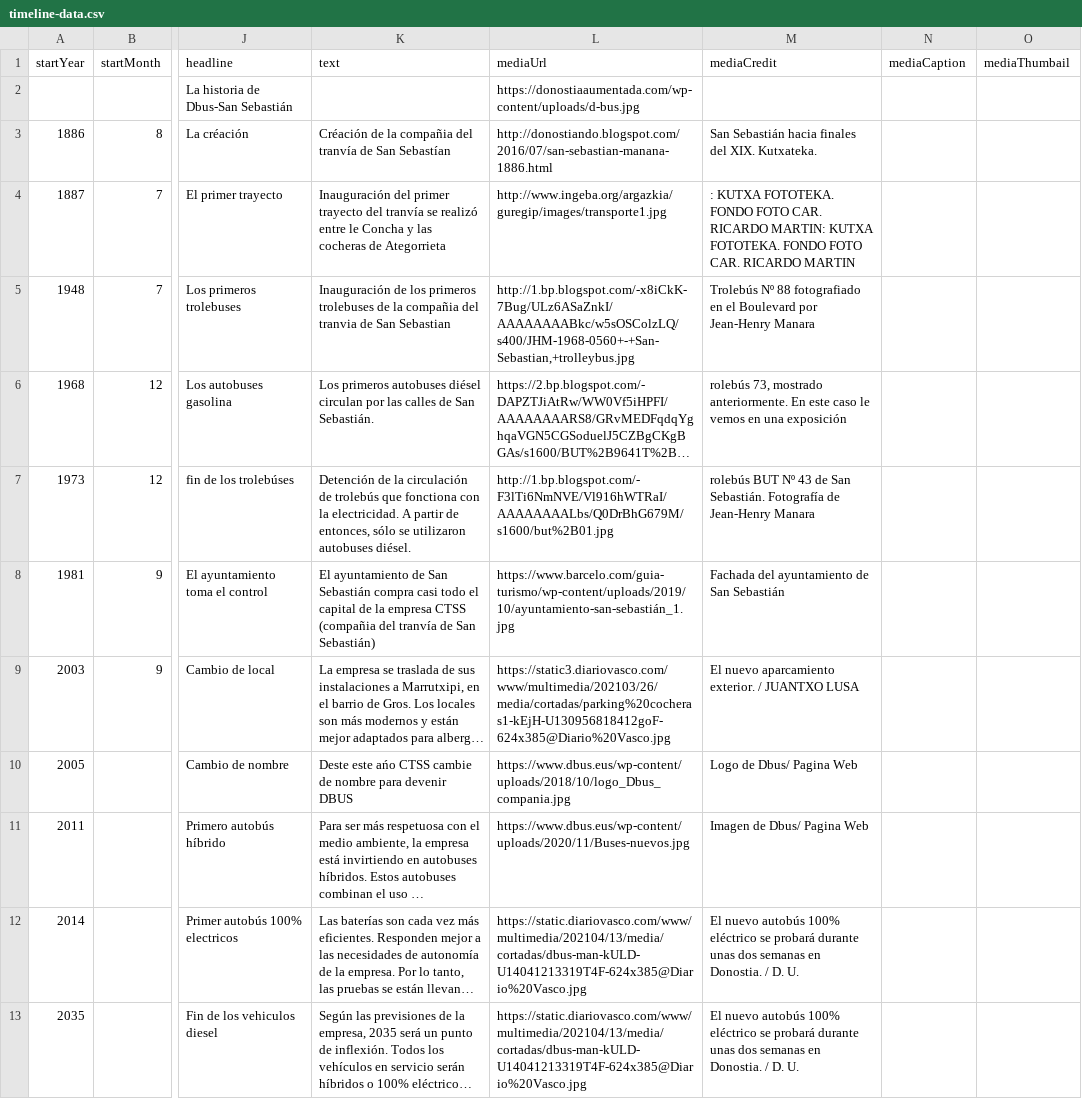
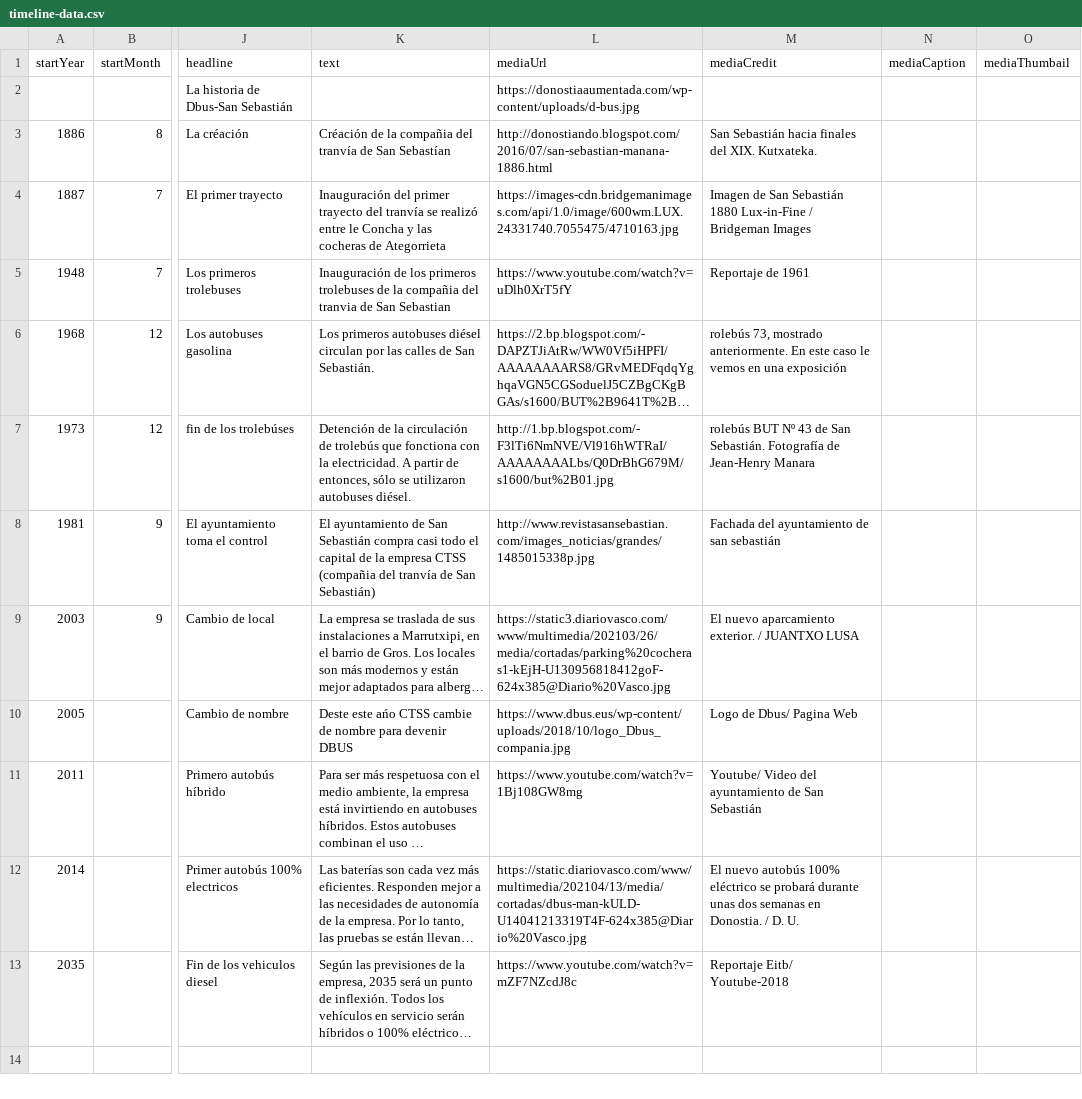
Before and after one commit to gaetan38/PWEB22-cronologia, a CSV file: docs/grupo2/timeline-data.csv, drawn as a sheet; only a part is shown, gaps mark what is left out; long unchanged cells end in …; the diff names each change by its address in the sheet, - before the commit and + after, or states it on an @@ line.

Commit message:
Update timeline-data.csv

```diff
--- a/docs/grupo2/timeline-data.csv
+++ b/docs/grupo2/timeline-data.csv
-L4 (mediaUrl): http://www.ingeba.org/argazkia/guregip/images/transporte1.jpg
+L4 (mediaUrl): https://images-cdn.bridgemanimages.com/api/1.0/image/600wm.LUX.24331740.7055475/4710163.jpg
-M4 (mediaCredit): : KUTXA FOTOTEKA. FONDO FOTO CAR. RICARDO MARTIN: KUTXA FOTOTEKA. FONDO FOTO CAR. RICARDO MARTIN
+M4 (mediaCredit): Imagen de San Sebastián 1880 Lux-in-Fine / Bridgeman Images
-L5 (mediaUrl): http://1.bp.blogspot.com/-x8iCkK-7Bug/ULz6ASaZnkI/AAAAAAAABkc/w5sOSColzLQ/s400/JHM-1968-0560+-+San-Sebastian,+trolleybus.jpg
+L5 (mediaUrl): https://www.youtube.com/watch?v=uDlh0XrT5fY
-M5 (mediaCredit): Trolebús Nº 88 fotografiado en el Boulevard por Jean-Henry Manara
+M5 (mediaCredit): Reportaje de 1961
-L8 (mediaUrl): https://www.barcelo.com/guia-turismo/wp-content/uploads/2019/10/ayuntamiento-san-sebastián_1.jpg
+L8 (mediaUrl): http://www.revistasansebastian.com/images_noticias/grandes/1485015338p.jpg
-M8 (mediaCredit): Fachada del ayuntamiento de San Sebastián
+M8 (mediaCredit): Fachada del ayuntamiento de san sebastián
-L11 (mediaUrl): https://www.dbus.eus/wp-content/uploads/2020/11/Buses-nuevos.jpg
+L11 (mediaUrl): https://www.youtube.com/watch?v=1Bj108GW8mg
-M11 (mediaCredit): Imagen de Dbus/ Pagina Web
+M11 (mediaCredit): Youtube/ Video del ayuntamiento de San Sebastián
-L13 (mediaUrl): https://static.diariovasco.com/www/multimedia/202104/13/media/cortadas/dbus-man-kULD-U14041213319T4F-624x385@Diario%20Vasco.jpg
+L13 (mediaUrl): https://www.youtube.com/watch?v=mZF7NZcdJ8c
-M13 (mediaCredit): El nuevo autobús 100% eléctrico se probará durante unas dos semanas en Donostia. / D. U.
+M13 (mediaCredit): Reportaje Eitb/ Youtube-2018
```
